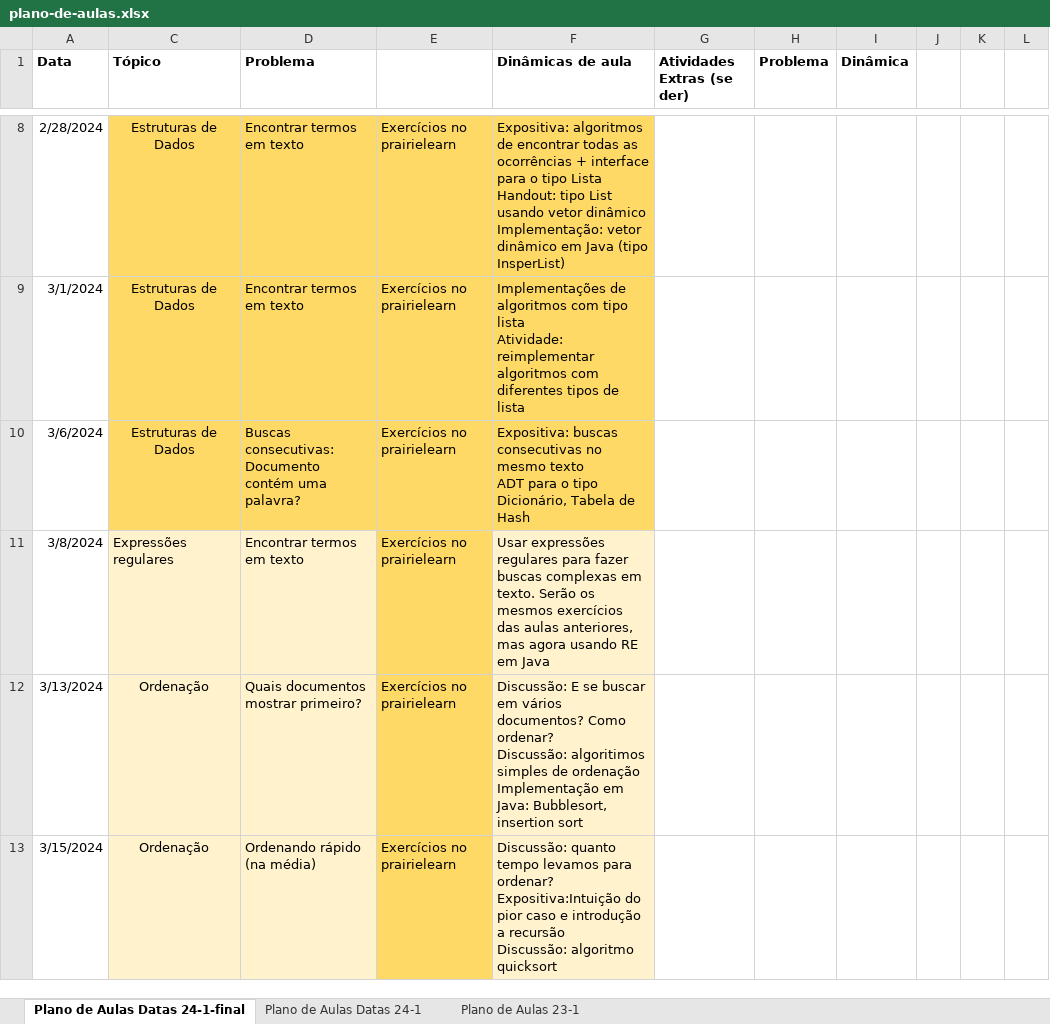
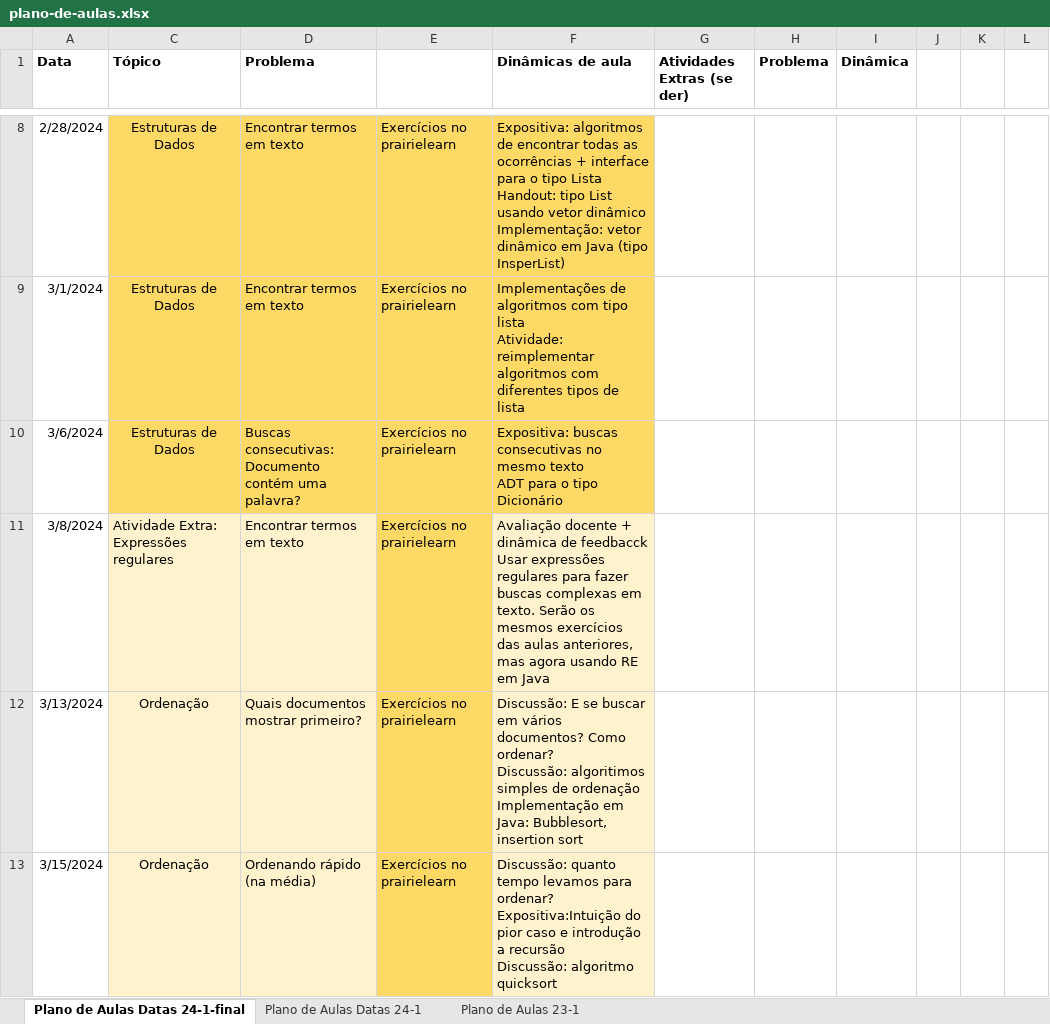
Before and after one commit to Insper/tecnicas-de-programacao, an Excel workbook: plano-de-aulas.xlsx, sheet Plano de Aulas Datas 24-1-final, drawn as a sheet; only a part is shown, gaps mark what is left out; values as stored, in another font and other column widths than the file's, no borders; ↵ is a line break in a cell; the diff covers the shown part only; the diff names each change by its address in the sheet, - before the commit and + after, or states it on an @@ line.

Commit message:
update plano de aulas

```diff
--- a/plano-de-aulas.xlsx (sheet Plano de Aulas Datas 24-1-final)
+++ b/plano-de-aulas.xlsx (sheet Plano de Aulas Datas 24-1-final)
-F10 (Dinâmicas de aula): …o tipo Dicionário, Tabela de Hash
+F10 (Dinâmicas de aula): …o tipo Dicionário
-C11 (Tópico): Expressões regulares
+C11 (Tópico): Atividade Extra: Expressões regulares
-F11 (Dinâmicas de aula): Usar expressões…
+F11 (Dinâmicas de aula): Avaliação docente + dinâmica de feedbacck ↵ Usar expressões…
```
Also changed, not shown: 12 edited cells and cell formats elsewhere in this sheet.
